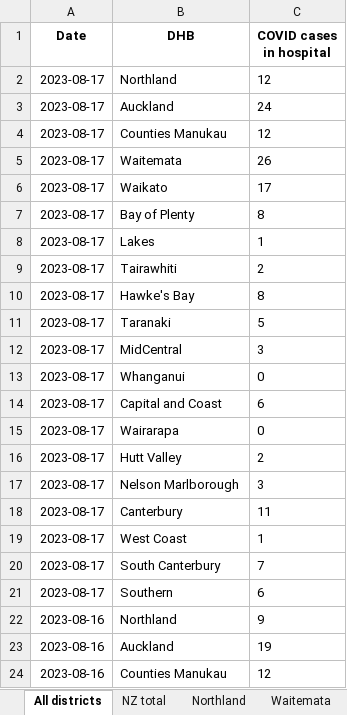
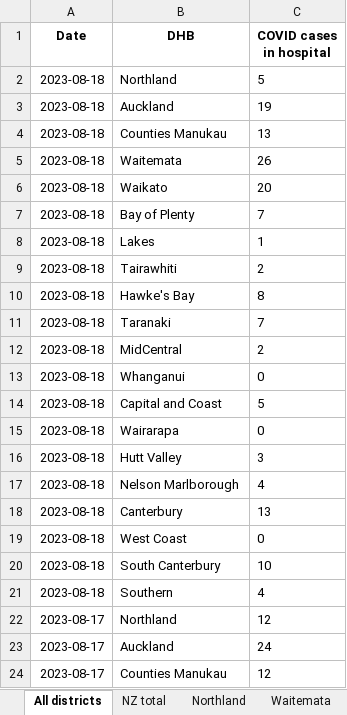
Before and after one commit to Staz/nz-covid19-data, an Excel workbook: data/moh/covid-cases-in-hospital-counts-location.xlsx, sheet All districts, drawn as a sheet; only a part is shown; the shorter side is filled out with more unchanged rows; values as stored, in another font and other column widths than the file's, no borders; the diff names each change by its address in the sheet, - before the commit and + after, or states it on an @@ line.

Commit message:
Flat: latest data (2023-08-18T01:39:43.284Z) {   "date": "2023-08-18T01:39:43.284Z",   "files": [     {       "name": "data/moh/covid-case-counts.csv",       "deltaBytes": 18893,       "source": "https://github.com/minhealthnz/nz-covid-data/blob/main/cases/covid-case-counts.csv?raw=true"     },     {       "name": "data/moh/covid-cases-counts-location.xlsx",       "deltaBytes": 366,       "source": "https://github.com/minhealthnz/nz-covid-data/blob/main/cases/covid-cases-counts-location.xlsx?raw=true"     },     {       "name": "data/moh/covid-cases-in-hospital-counts-location.xlsx",       "deltaBytes": 412,       "source": "https://github.com/minhealthnz/nz-covid-data/blob/main/cases/covid-cases-in-hospital-counts-location.xlsx?raw=true"     },     {       "name": "data/moh/weekly-deaths.csv",       "deltaBytes": 1,       "source": "https://github.com/minhealthnz/nz-covid-data/blob/main/cases/weekly-deaths.csv?raw=true"     },     {       "name": "data/moh/weekly-hospitalisations-for-covid.csv",       "deltaBytes": -3,       "source": "https://github.com/minhealthnz/nz-covid-data/blob/main/cases/weekly-hospitalisations-for-covid.csv?raw=true"     },     {       "name": "data/moh/covid-19-vaccine-data/covid-19-vaccine-data.html",       "deltaBytes": 802,       "source": "https://www.health.govt.nz/covid-19-novel-coronavirus/covid-19-data-and-statistics/covid-19-vaccine-data"     }   ] }

```diff
--- a/data/moh/covid-cases-in-hospital-counts-location.xlsx (sheet All districts)
+++ b/data/moh/covid-cases-in-hospital-counts-location.xlsx (sheet All districts)
+row 2: 2023-08-18 | Northland | 5
+row 3: 2023-08-18 | Auckland | 19
+row 4: 2023-08-18 | Counties Manukau | 13
+row 5: 2023-08-18 | Waitemata | 26
+row 6: 2023-08-18 | Waikato | 20
+row 7: 2023-08-18 | Bay of Plenty | 7
+row 8: 2023-08-18 | Lakes | 1
+row 9: 2023-08-18 | Tairawhiti | 2
+row 10: 2023-08-18 | Hawke's Bay | 8
+row 11: 2023-08-18 | Taranaki | 7
+row 12: 2023-08-18 | MidCentral | 2
+row 13: 2023-08-18 | Whanganui | 0
+row 14: 2023-08-18 | Capital and Coast | 5
+row 15: 2023-08-18 | Wairarapa | 0
+row 16: 2023-08-18 | Hutt Valley | 3
+row 17: 2023-08-18 | Nelson Marlborough | 4
+row 18: 2023-08-18 | Canterbury | 13
+row 19: 2023-08-18 | West Coast | 0
+row 20: 2023-08-18 | South Canterbury | 10
+row 21: 2023-08-18 | Southern | 4
```
Also changed, not shown: sheet Tairawhiti, sheet West Coast only, sheet Wairarapa, sheet Whanganui, sheet South Canterbury, sheet Lakes, 17 more sheets, data/moh/covid-cases-counts-location.xlsx, 4 other files.
